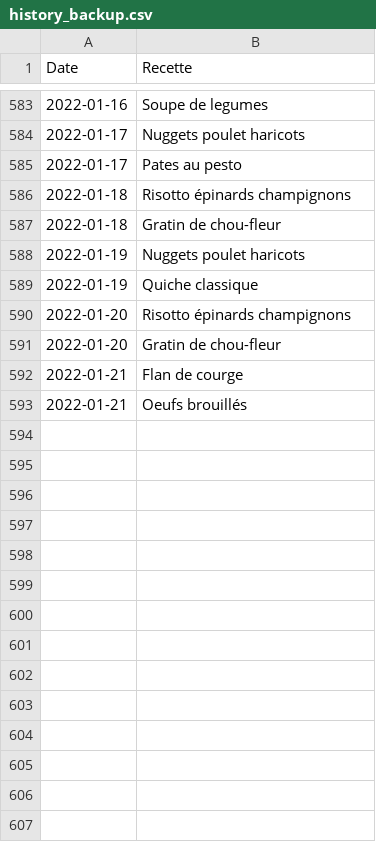
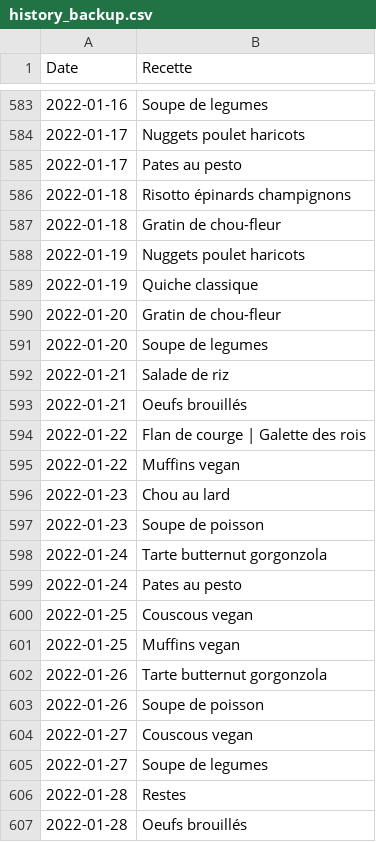
Before and after one commit to juvarlet/a_table, a CSV file: backup/history_backup.csv, drawn as a sheet; only a part is shown, gaps mark what is left out.

```diff
--- a/backup/history_backup.csv
+++ b/backup/history_backup.csv
@@ -589,5 +589,19 @@ Date;Recette
 2022-01-19;Quiche classique
-2022-01-20;Risotto épinards champignons
 2022-01-20;Gratin de chou-fleur
-2022-01-21;Flan de courge
+2022-01-20;Soupe de legumes
+2022-01-21;Salade de riz
 2022-01-21;Oeufs brouillés
+2022-01-22;Flan de courge | Galette des rois
+2022-01-22;Muffins vegan
+2022-01-23;Chou au lard
+2022-01-23;Soupe de poisson
+2022-01-24;Tarte butternut gorgonzola
+2022-01-24;Pates au pesto
+2022-01-25;Couscous vegan
+2022-01-25;Muffins vegan
+2022-01-26;Tarte butternut gorgonzola
+2022-01-26;Soupe de poisson
+2022-01-27;Couscous vegan
+2022-01-27;Soupe de legumes
+2022-01-28;Restes
+2022-01-28;Oeufs brouillés
```
Also changed, not shown: Historique.csv, MesRecettes.csv, 1 other file.
